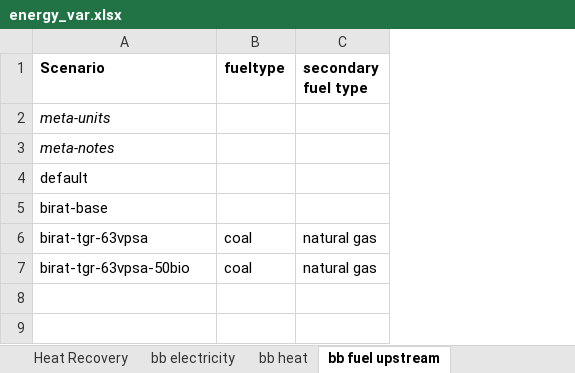
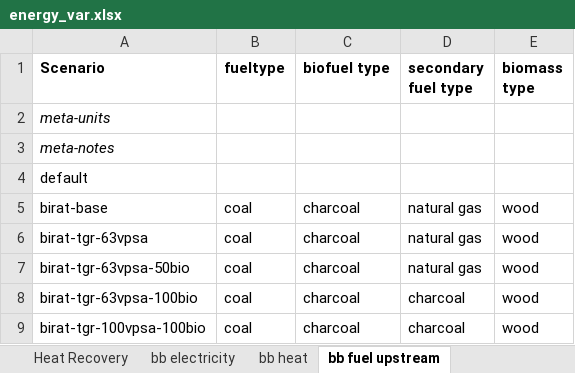
Before and after one commit to concoctions/BlackBlox, an Excel workbook: data/shared/energy_var.xlsx, sheet bb fuel upstream, drawn as a sheet; values as stored, in another font and other column widths than the file's, no borders; addresses are those after the commit; the diff names each change by its address in the sheet, - before the commit and + after, or states it on an @@ line.

```diff
--- a/data/shared/energy_var.xlsx (sheet bb fuel upstream)
+++ b/data/shared/energy_var.xlsx (sheet bb fuel upstream)
+column C (biofuel type), rows 5-7: all charcoal
+column E (biomass type), rows 5-7: all wood
-B5 (fueltype): (empty)
+B5 (fueltype): coal
-D5 (secondary fuel type): (empty)
+D5 (secondary fuel type): natural gas
+row 8: birat-tgr-63vpsa-100bio | coal | charcoal | charcoal | wood
+row 9: birat-tgr-100vpsa-100bio | coal | charcoal | charcoal | wood
```
Also changed, not shown: sheet bb heat, sheet bb electricity, sheet bb biofuel upstream, data/shared/energy_calc.xlsx, data/shared/fuels.xlsx.
